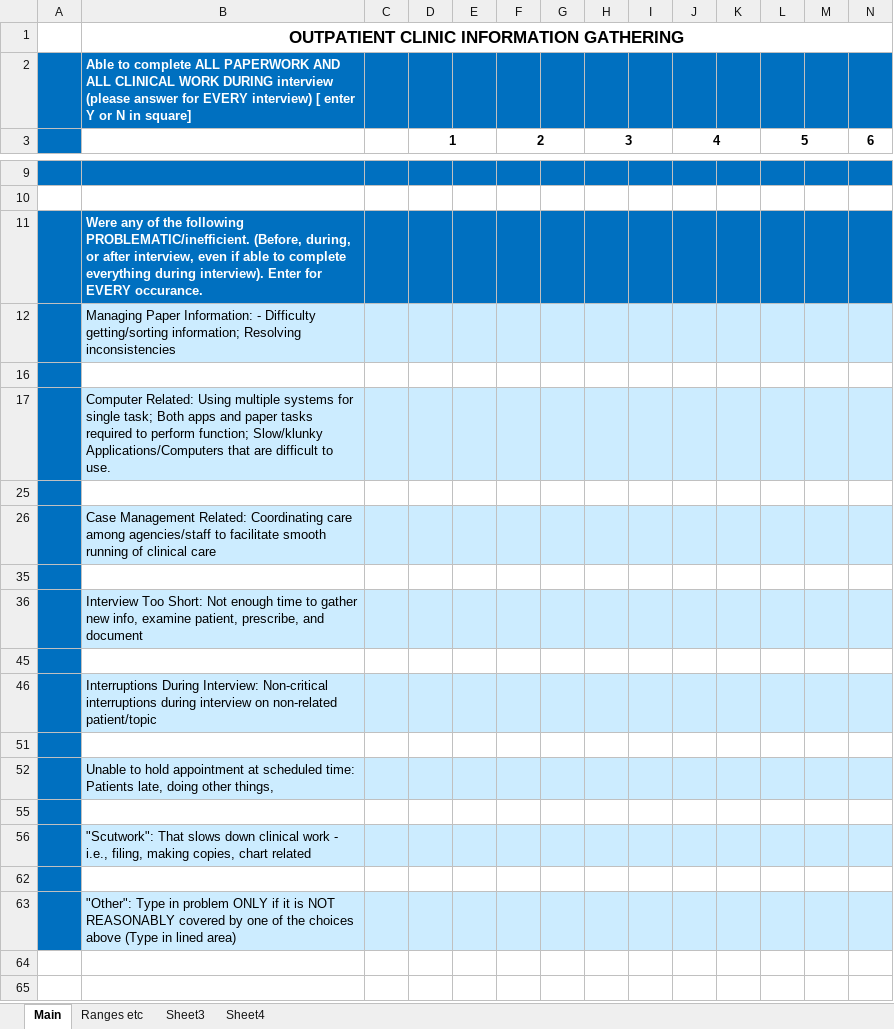
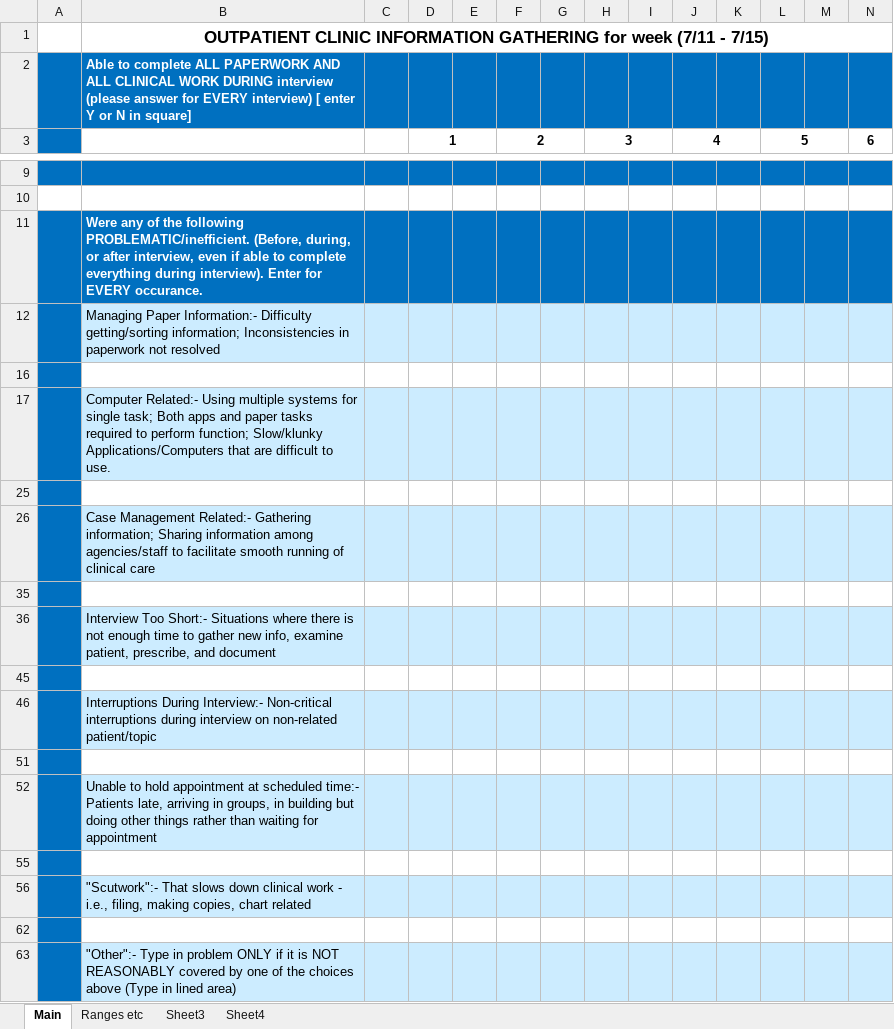
Before and after one commit to marcmentis/OutPatQuestions1, an Excel workbook: OutPatQuestions1.xlsm, sheet Main, drawn as a sheet; only a part is shown, gaps mark what is left out; values as stored, in another font and other column widths than the file's, no borders; the diff names each change by its address in the sheet, - before the commit and + after, or states it on an @@ line.

Commit message:
Formatting, heading changes

```diff
--- a/OutPatQuestions1.xlsm (sheet Main)
+++ b/OutPatQuestions1.xlsm (sheet Main)
-B1: …INFORMATION GATHERING
+B1: …INFORMATION GATHERING for week (7/11 - 7/15)
-B1:W1 merged
+B1:AP1 merged
-B12: Managing Paper Information: - Difficulty getting/sorting information; Resolving inconsistencies
+B12: Managing Paper Information:- Difficulty getting/sorting information; Inconsistencies in paperwork not resolved
-B17: Computer Related: Using multiple…
+B17: Computer Related:- Using multiple…
-B26: Case Management Related: Coordinating care among agencies/staff…
+B26: Case Management Related:- Gathering information; Sharing information among agencies/staff…
-B36: Interview Too Short: Not enough time…
+B36: Interview Too Short:- Situations where there is not enough time…
-B46: Interruptions During Interview: Non-critical interruptions…
+B46: Interruptions During Interview:- Non-critical interruptions…
-B52: …at scheduled time: Patients late, doing other things,
+B52: …at scheduled time:- Patients late, arriving in groups, in building but doing other things rather than waiting for appointment
-B56: "Scutwork": That slows…
+B56: "Scutwork":- That slows…
-B63: "Other": Type in…
+B63: "Other":- Type in…
```
Also changed, not shown: hidden cells.
